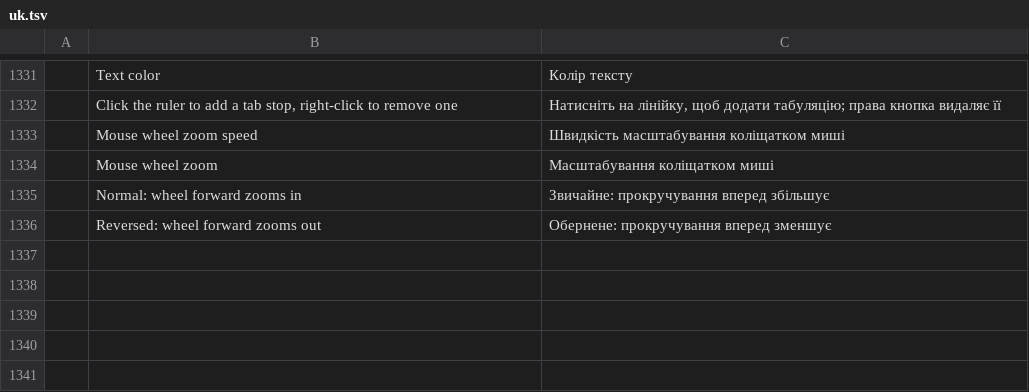
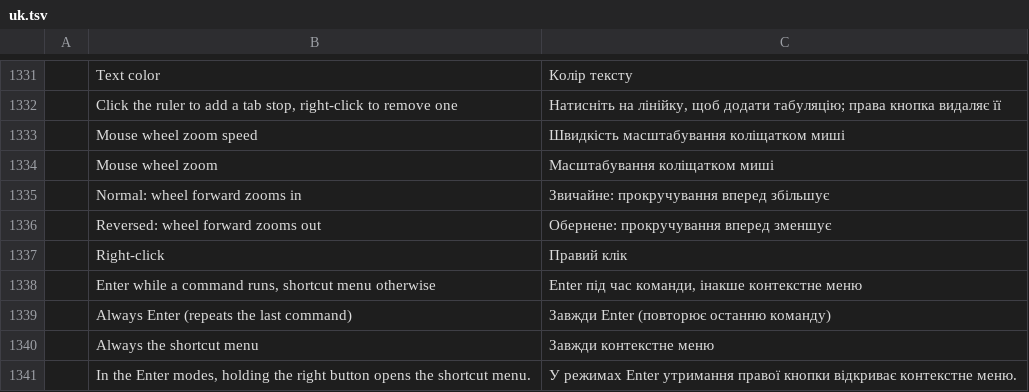
Before and after one commit to kittisuk98kitt-collab/cadcraft, a TSV file: crates/ui-egui/src/i18n/uk.tsv, drawn as a sheet; only a part is shown, gaps mark what is left out.

```diff
--- a/crates/ui-egui/src/i18n/uk.tsv
+++ b/crates/ui-egui/src/i18n/uk.tsv
@@ -1336 +1336,6 @@
 	Reversed: wheel forward zooms out	Обернене: прокручування вперед зменшує
+	Right-click	Правий клік
+	Enter while a command runs, shortcut menu otherwise	Enter під час команди, інакше контекстне меню
+	Always Enter (repeats the last command)	Завжди Enter (повторює останню команду)
+	Always the shortcut menu	Завжди контекстне меню
+	In the Enter modes, holding the right button opens the shortcut menu.	У режимах Enter утримання правої кнопки відкриває контекстне меню.
```
Also changed, not shown: 4 other files.
